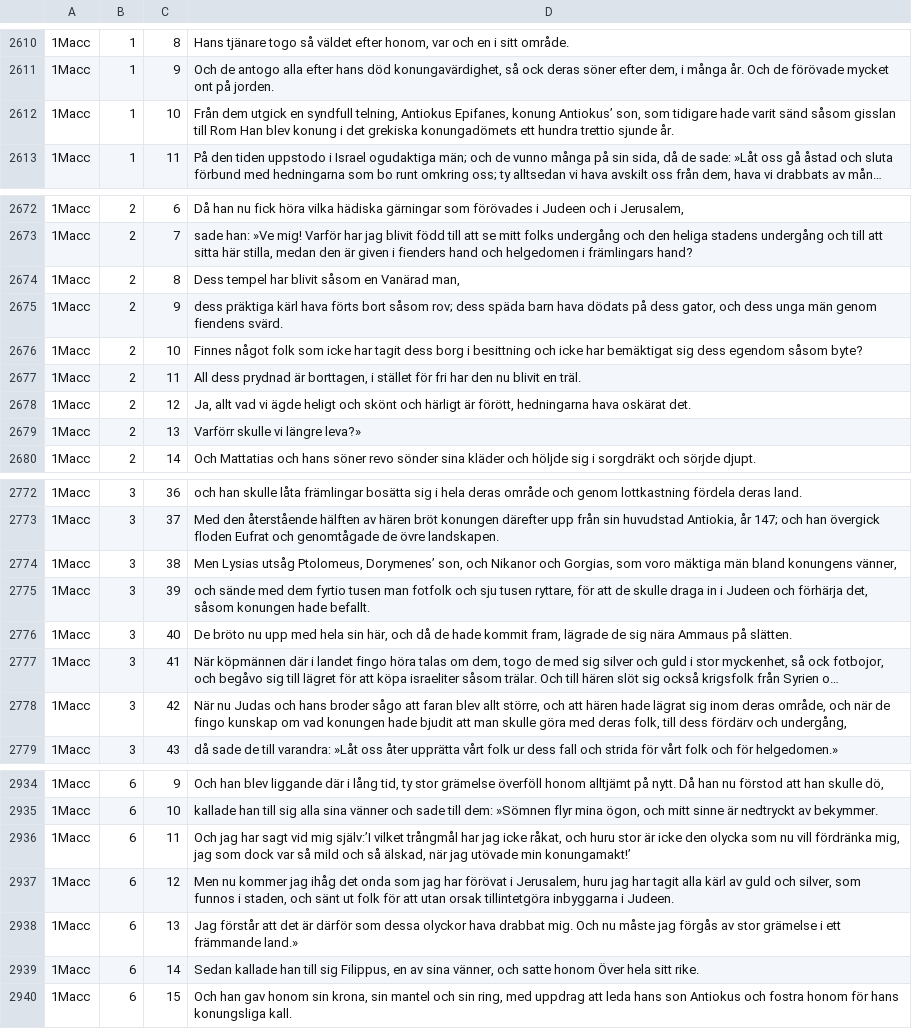
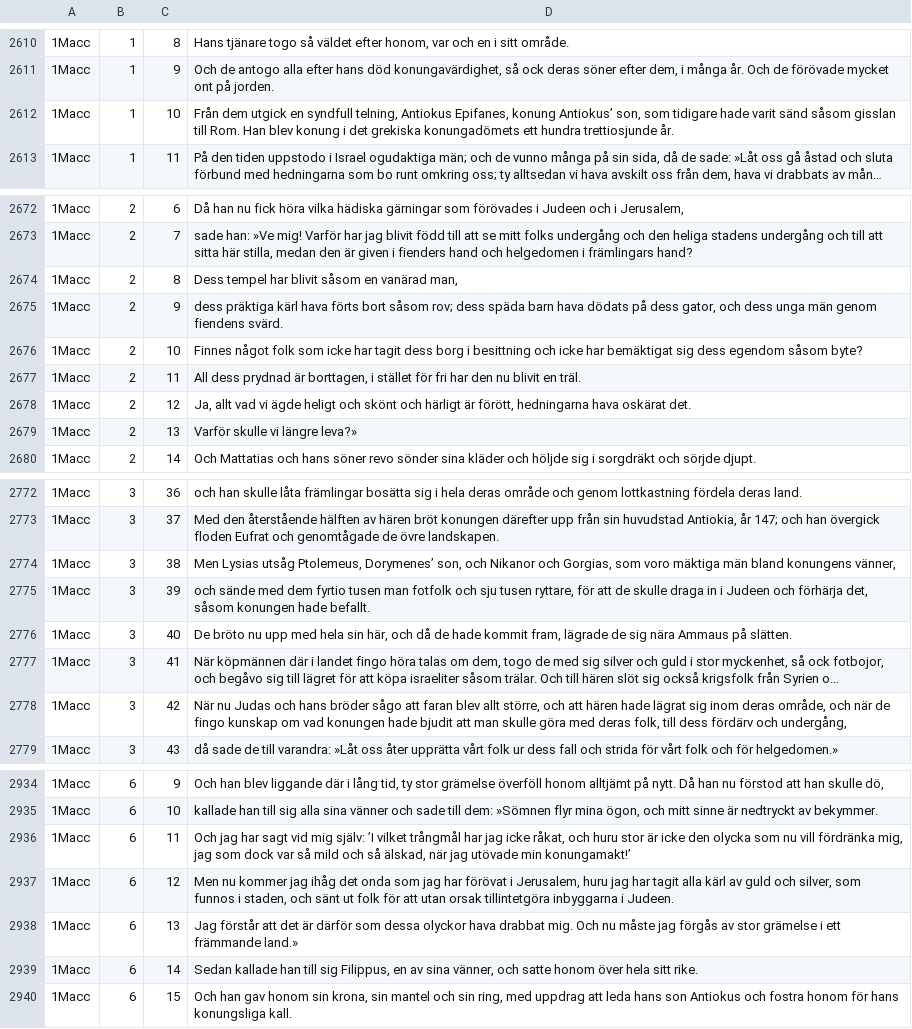
Before and after one commit to jsjoberg/perikop, a TSV file: resources/corpus/input/sv1921-apokryfer.tsv, drawn as a sheet; only a part is shown, gaps mark what is left out; long unchanged cells end in …; the diff covers the shown part only; the diff names each change by its address in the sheet, - before the commit and + after, or states it on an @@ line.

```diff
--- a/resources/corpus/input/sv1921-apokryfer.tsv
+++ b/resources/corpus/input/sv1921-apokryfer.tsv
-D2612: …gisslan till Rom Han blev konung i det grekiska konungadömets ett hundra trettio sjunde år.
+D2612: …gisslan till Rom. Han blev konung i det grekiska konungadömets ett hundra trettiosjunde år.
-D2674: Dess tempel har blivit såsom en Vanärad man,
+D2674: Dess tempel har blivit såsom en vanärad man,
-D2679: Varförr skulle vi längre leva?»
+D2679: Varför skulle vi längre leva?»
-D2774: …Lysias utsåg Ptolomeus, Dorymenes’ son,…
+D2774: …Lysias utsåg Ptolemeus, Dorymenes’ son,…
-D2778: …och hans broder sågo att…
+D2778: …och hans bröder sågo att…
-D2936: …vid mig själv:’I vilket trångmål…
+D2936: …vid mig själv: ’I vilket trångmål…
-D2939: …satte honom Över hela sitt…
+D2939: …satte honom över hela sitt…
```
Also changed, not shown: 8 edited cells elsewhere in this file, resources/lexicon/sv1917-homographs.tsv, resources/lexicon/sv1917-words.tsv, 9 other files.
